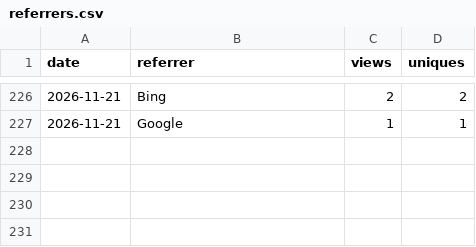
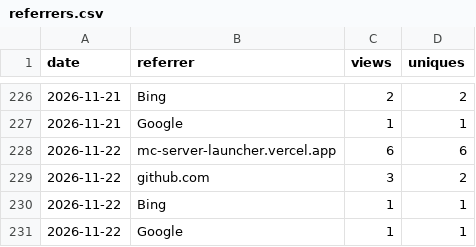
Before and after one commit to JuanP-G/MC-ServerLauncher, a CSV file: referrers.csv, drawn as a sheet; only a part is shown, gaps mark what is left out.

```diff
--- a/referrers.csv
+++ b/referrers.csv
@@ -227 +227,5 @@ date,referrer,views,uniques
 2026-11-21,Google,1,1
+2026-11-22,mc-server-launcher.vercel.app,6,6
+2026-11-22,github.com,3,2
+2026-11-22,Bing,1,1
+2026-11-22,Google,1,1
```
Also changed, not shown: paths.csv, repo.csv, 6 other files.
